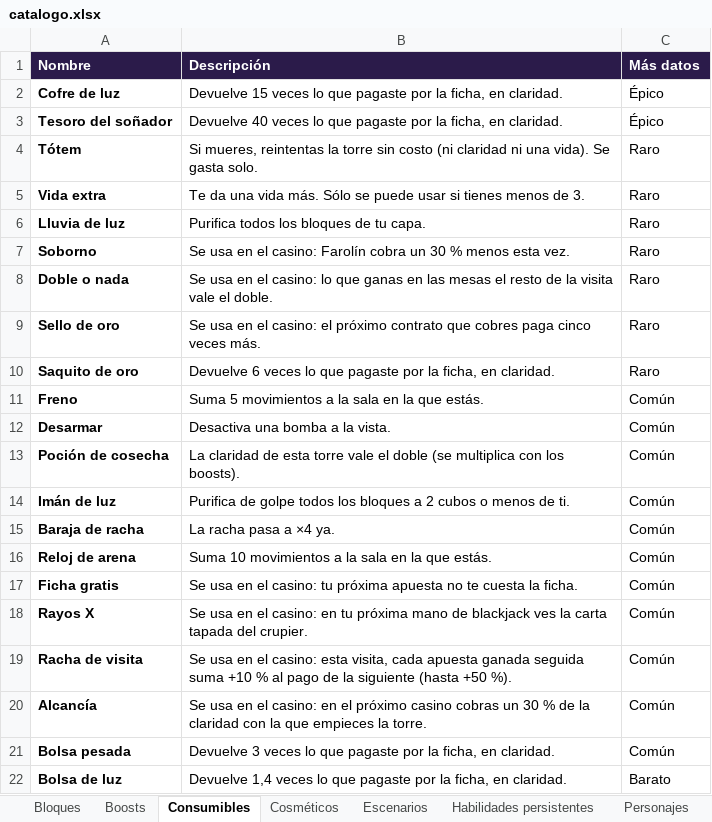
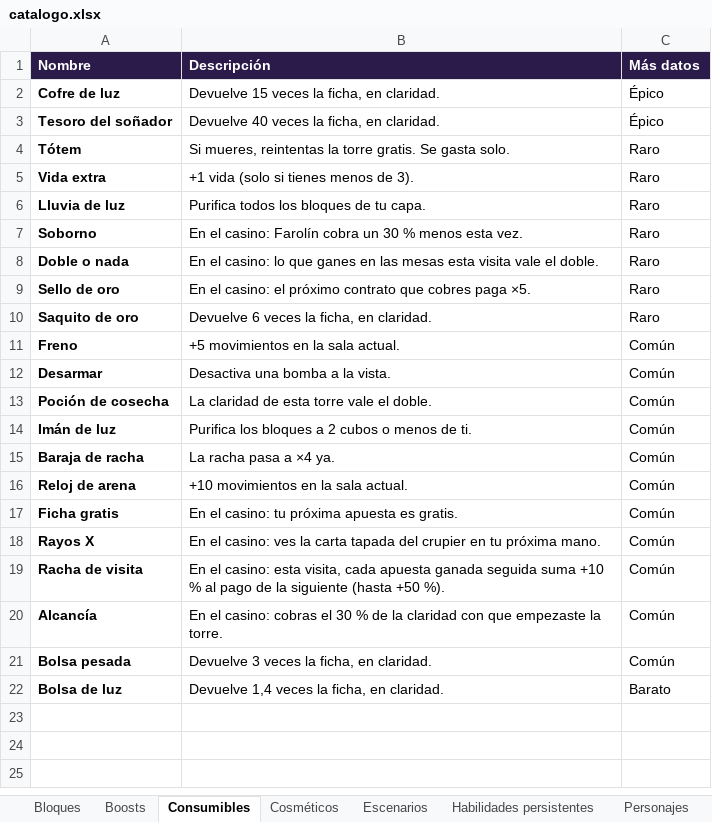
Before and after one commit to dante-sinesi/lucid-stakes, an Excel workbook: docs/catalogo.xlsx, sheet Consumibles, drawn as a sheet; values as stored, in another font and other column widths than the file's, no borders; the diff names each change by its address in the sheet, - before the commit and + after, or states it on an @@ line.

Commit message:
Menos texto: descripciones de ítems y habilidades, diálogos del tabernero y de Farolín y guía de bloques más cortos (dados del tutorial al día)

```diff
--- a/docs/catalogo.xlsx (sheet Consumibles)
+++ b/docs/catalogo.xlsx (sheet Consumibles)
-B2 (Descripción): …15 veces lo que pagaste por la ficha,…
+B2 (Descripción): …15 veces la ficha,…
-B3 (Descripción): …40 veces lo que pagaste por la ficha,…
+B3 (Descripción): …40 veces la ficha,…
-B4 (Descripción): …la torre sin costo (ni claridad ni una vida). Se gasta…
+B4 (Descripción): …la torre gratis. Se gasta…
-B5 (Descripción): Te da una vida más. Sólo se puede usar si tienes menos de 3.
+B5 (Descripción): +1 vida (solo si tienes menos de 3).
-B7 (Descripción): Se usa en el casino:…
+B7 (Descripción): En el casino:…
-B8 (Descripción): Se usa en el casino: lo que ganas en las mesas el resto de la visita vale…
+B8 (Descripción): En el casino: lo que ganes en las mesas esta visita vale…
-B9 (Descripción): Se usa en el casino: el próximo contrato que cobres paga cinco veces más.
+B9 (Descripción): En el casino: el próximo contrato que cobres paga ×5.
-B10 (Descripción): …6 veces lo que pagaste por la ficha,…
+B10 (Descripción): …6 veces la ficha,…
-B11 (Descripción): Suma 5 movimientos a la sala en la que estás.
+B11 (Descripción): +5 movimientos en la sala actual.
-B13 (Descripción): …vale el doble (se multiplica con los boosts).
+B13 (Descripción): …vale el doble.
-B14 (Descripción): Purifica de golpe todos los bloques…
+B14 (Descripción): Purifica los bloques…
-B16 (Descripción): Suma 10 movimientos a la sala en la que estás.
+B16 (Descripción): +10 movimientos en la sala actual.
-B17 (Descripción): Se usa en el casino: tu próxima apuesta no te cuesta la ficha.
+B17 (Descripción): En el casino: tu próxima apuesta es gratis.
-B18 (Descripción): Se usa en el casino: en tu próxima mano de blackjack ves la carta tapada del crupier.
+B18 (Descripción): En el casino: ves la carta tapada del crupier en tu próxima mano.
-B19 (Descripción): Se usa en el casino:…
+B19 (Descripción): En el casino:…
-B20 (Descripción): Se usa en el casino: en el próximo casino cobras un 30 % de la claridad con la que empieces la torre.
+B20 (Descripción): En el casino: cobras el 30 % de la claridad con que empezaste la torre.
-B21 (Descripción): …3 veces lo que pagaste por la ficha,…
+B21 (Descripción): …3 veces la ficha,…
-B22 (Descripción): …1,4 veces lo que pagaste por la ficha,…
+B22 (Descripción): …1,4 veces la ficha,…
```
Also changed, not shown: sheet Boosts, sheet Habilidades persistentes, 9 other files.
